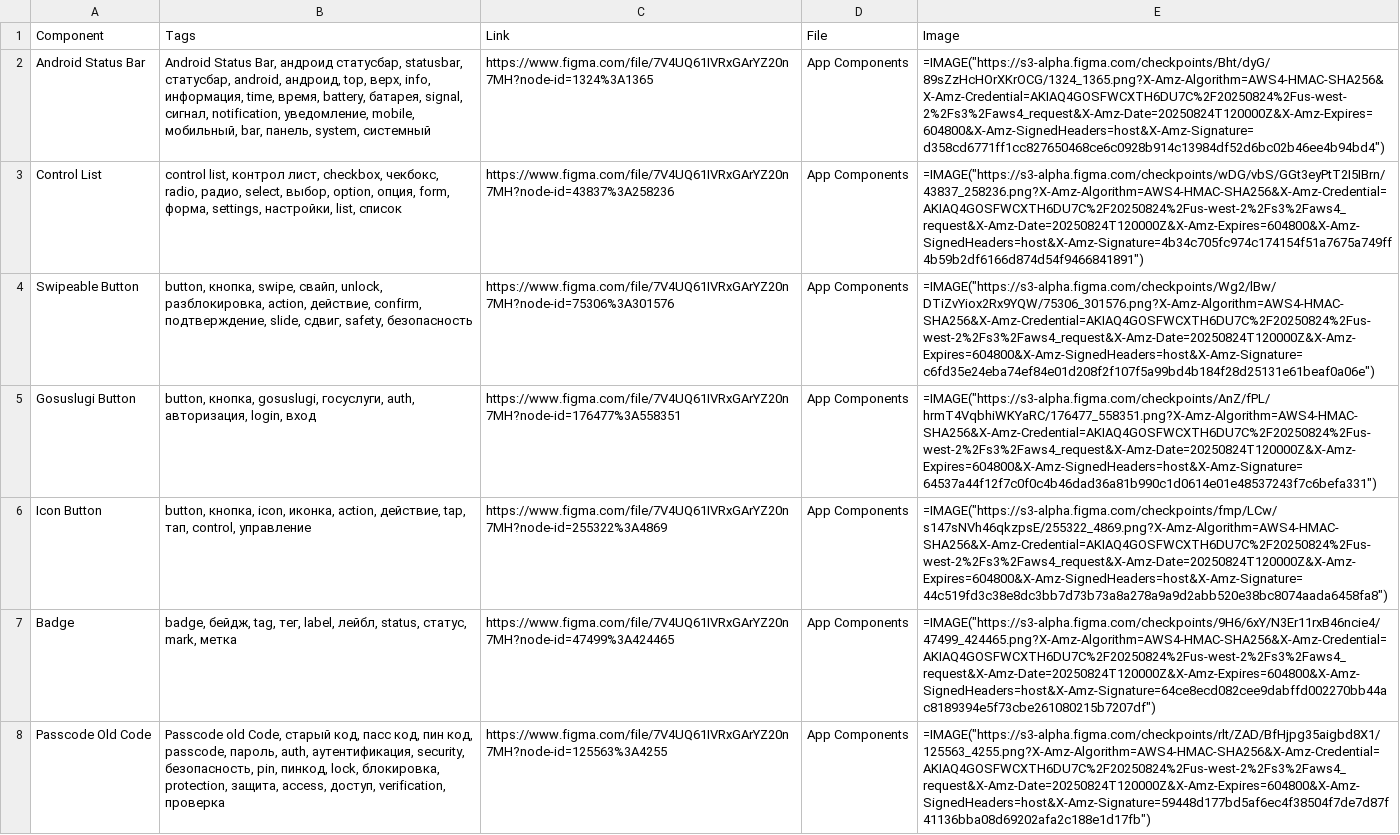
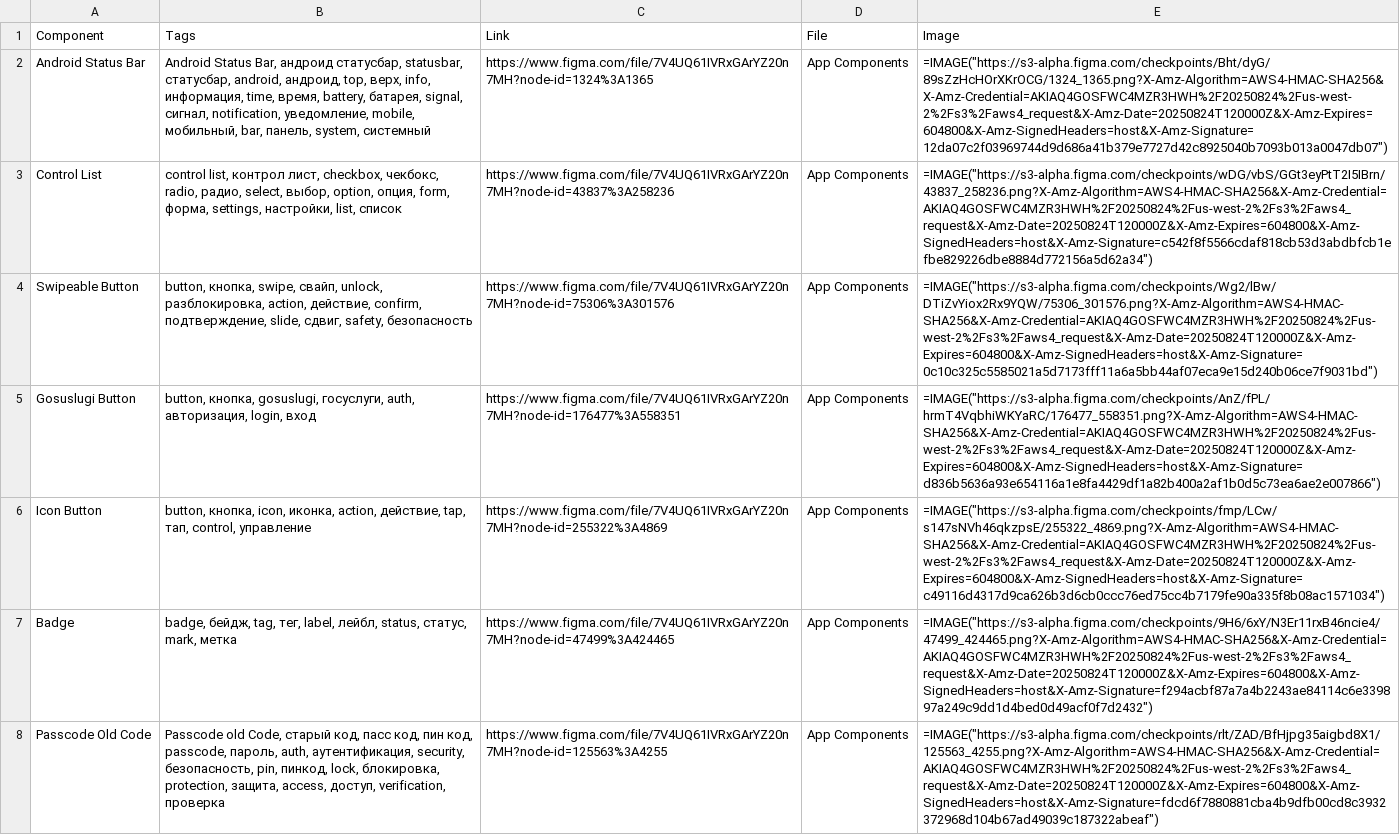
Before and after one commit to TheBugurtov/Figma-components-to-Google-Sheets, a CSV file: components.csv, drawn as a sheet; only a part is shown; the diff covers the shown part only; the diff names each change by its address in the sheet, - before the commit and + after, or states it on an @@ line.

```diff
--- a/components.csv
+++ b/components.csv
-E2 (Image): =IMAGE("https://s3-alpha.figma.com/checkpoints/Bht/dyG/89sZzHcHOrXKrOCG/1324_1365.png?X-Amz-Algorithm=AWS4-HMAC-SHA256&X-Amz-Credential=AKIAQ4GOSFWCXTH6DU7C%2F20250824%2Fus-west-2%2Fs3%2Faws4_request&X-Amz-Date=20250824T120000Z&X-Amz-Expires=604800&X-Amz-SignedHeaders=host&X-Amz-Signature=d358cd6771ff1cc827650468ce6c0928b914c13984df52d6bc02b46ee4b94bd4")
+E2 (Image): =IMAGE("https://s3-alpha.figma.com/checkpoints/Bht/dyG/89sZzHcHOrXKrOCG/1324_1365.png?X-Amz-Algorithm=AWS4-HMAC-SHA256&X-Amz-Credential=AKIAQ4GOSFWC4MZR3HWH%2F20250824%2Fus-west-2%2Fs3%2Faws4_request&X-Amz-Date=20250824T120000Z&X-Amz-Expires=604800&X-Amz-SignedHeaders=host&X-Amz-Signature=12da07c2f03969744d9d686a41b379e7727d42c8925040b7093b013a0047db07")
-E3 (Image): =IMAGE("https://s3-alpha.figma.com/checkpoints/wDG/vbS/GGt3eyPtT2I5IBrn/43837_258236.png?X-Amz-Algorithm=AWS4-HMAC-SHA256&X-Amz-Credential=AKIAQ4GOSFWCXTH6DU7C%2F20250824%2Fus-west-2%2Fs3%2Faws4_request&X-Amz-Date=20250824T120000Z&X-Amz-Expires=604800&X-Amz-SignedHeaders=host&X-Amz-Signature=4b34c705fc974c174154f51a7675a749ff4b59b2df6166d874d54f9466841891")
+E3 (Image): =IMAGE("https://s3-alpha.figma.com/checkpoints/wDG/vbS/GGt3eyPtT2I5IBrn/43837_258236.png?X-Amz-Algorithm=AWS4-HMAC-SHA256&X-Amz-Credential=AKIAQ4GOSFWC4MZR3HWH%2F20250824%2Fus-west-2%2Fs3%2Faws4_request&X-Amz-Date=20250824T120000Z&X-Amz-Expires=604800&X-Amz-SignedHeaders=host&X-Amz-Signature=c542f8f5566cdaf818cb53d3abdbfcb1efbe829226dbe8884d772156a5d62a34")
-E4 (Image): =IMAGE("https://s3-alpha.figma.com/checkpoints/Wg2/lBw/DTiZvYiox2Rx9YQW/75306_301576.png?X-Amz-Algorithm=AWS4-HMAC-SHA256&X-Amz-Credential=AKIAQ4GOSFWCXTH6DU7C%2F20250824%2Fus-west-2%2Fs3%2Faws4_request&X-Amz-Date=20250824T120000Z&X-Amz-Expires=604800&X-Amz-SignedHeaders=host&X-Amz-Signature=c6fd35e24eba74ef84e01d208f2f107f5a99bd4b184f28d25131e61beaf0a06e")
+E4 (Image): =IMAGE("https://s3-alpha.figma.com/checkpoints/Wg2/lBw/DTiZvYiox2Rx9YQW/75306_301576.png?X-Amz-Algorithm=AWS4-HMAC-SHA256&X-Amz-Credential=AKIAQ4GOSFWC4MZR3HWH%2F20250824%2Fus-west-2%2Fs3%2Faws4_request&X-Amz-Date=20250824T120000Z&X-Amz-Expires=604800&X-Amz-SignedHeaders=host&X-Amz-Signature=0c10c325c5585021a5d7173fff11a6a5bb44af07eca9e15d240b06ce7f9031bd")
-E5 (Image): =IMAGE("https://s3-alpha.figma.com/checkpoints/AnZ/fPL/hrmT4VqbhiWKYaRC/176477_558351.png?X-Amz-Algorithm=AWS4-HMAC-SHA256&X-Amz-Credential=AKIAQ4GOSFWCXTH6DU7C%2F20250824%2Fus-west-2%2Fs3%2Faws4_request&X-Amz-Date=20250824T120000Z&X-Amz-Expires=604800&X-Amz-SignedHeaders=host&X-Amz-Signature=64537a44f12f7c0f0c4b46dad36a81b990c1d0614e01e48537243f7c6befa331")
+E5 (Image): =IMAGE("https://s3-alpha.figma.com/checkpoints/AnZ/fPL/hrmT4VqbhiWKYaRC/176477_558351.png?X-Amz-Algorithm=AWS4-HMAC-SHA256&X-Amz-Credential=AKIAQ4GOSFWC4MZR3HWH%2F20250824%2Fus-west-2%2Fs3%2Faws4_request&X-Amz-Date=20250824T120000Z&X-Amz-Expires=604800&X-Amz-SignedHeaders=host&X-Amz-Signature=d836b5636a93e654116a1e8fa4429df1a82b400a2af1b0d5c73ea6ae2e007866")
-E6 (Image): =IMAGE("https://s3-alpha.figma.com/checkpoints/fmp/LCw/s147sNVh46qkzpsE/255322_4869.png?X-Amz-Algorithm=AWS4-HMAC-SHA256&X-Amz-Credential=AKIAQ4GOSFWCXTH6DU7C%2F20250824%2Fus-west-2%2Fs3%2Faws4_request&X-Amz-Date=20250824T120000Z&X-Amz-Expires=604800&X-Amz-SignedHeaders=host&X-Amz-Signature=44c519fd3c38e8dc3bb7d73b73a8a278a9a9d2abb520e38bc8074aada6458fa8")
+E6 (Image): =IMAGE("https://s3-alpha.figma.com/checkpoints/fmp/LCw/s147sNVh46qkzpsE/255322_4869.png?X-Amz-Algorithm=AWS4-HMAC-SHA256&X-Amz-Credential=AKIAQ4GOSFWC4MZR3HWH%2F20250824%2Fus-west-2%2Fs3%2Faws4_request&X-Amz-Date=20250824T120000Z&X-Amz-Expires=604800&X-Amz-SignedHeaders=host&X-Amz-Signature=c49116d4317d9ca626b3d6cb0ccc76ed75cc4b7179fe90a335f8b08ac1571034")
-E7 (Image): =IMAGE("https://s3-alpha.figma.com/checkpoints/9H6/6xY/N3Er11rxB46ncie4/47499_424465.png?X-Amz-Algorithm=AWS4-HMAC-SHA256&X-Amz-Credential=AKIAQ4GOSFWCXTH6DU7C%2F20250824%2Fus-west-2%2Fs3%2Faws4_request&X-Amz-Date=20250824T120000Z&X-Amz-Expires=604800&X-Amz-SignedHeaders=host&X-Amz-Signature=64ce8ecd082cee9dabffd002270bb44ac8189394e5f73cbe261080215b7207df")
+E7 (Image): =IMAGE("https://s3-alpha.figma.com/checkpoints/9H6/6xY/N3Er11rxB46ncie4/47499_424465.png?X-Amz-Algorithm=AWS4-HMAC-SHA256&X-Amz-Credential=AKIAQ4GOSFWC4MZR3HWH%2F20250824%2Fus-west-2%2Fs3%2Faws4_request&X-Amz-Date=20250824T120000Z&X-Amz-Expires=604800&X-Amz-SignedHeaders=host&X-Amz-Signature=f294acbf87a7a4b2243ae84114c6e339897a249c9dd1d4bed0d49acf0f7d2432")
-E8 (Image): =IMAGE("https://s3-alpha.figma.com/checkpoints/rlt/ZAD/BfHjpg35aigbd8X1/125563_4255.png?X-Amz-Algorithm=AWS4-HMAC-SHA256&X-Amz-Credential=AKIAQ4GOSFWCXTH6DU7C%2F20250824%2Fus-west-2%2Fs3%2Faws4_request&X-Amz-Date=20250824T120000Z&X-Amz-Expires=604800&X-Amz-SignedHeaders=host&X-Amz-Signature=59448d177bd5af6ec4f38504f7de7d87f41136bba08d69202afa2c188e1d17fb")
+E8 (Image): =IMAGE("https://s3-alpha.figma.com/checkpoints/rlt/ZAD/BfHjpg35aigbd8X1/125563_4255.png?X-Amz-Algorithm=AWS4-HMAC-SHA256&X-Amz-Credential=AKIAQ4GOSFWC4MZR3HWH%2F20250824%2Fus-west-2%2Fs3%2Faws4_request&X-Amz-Date=20250824T120000Z&X-Amz-Expires=604800&X-Amz-SignedHeaders=host&X-Amz-Signature=fdcd6f7880881cba4b9dfb00cd8c3932372968d104b67ad49039c187322abeaf")
```
Also changed, not shown: 122 edited cells elsewhere in this file.
